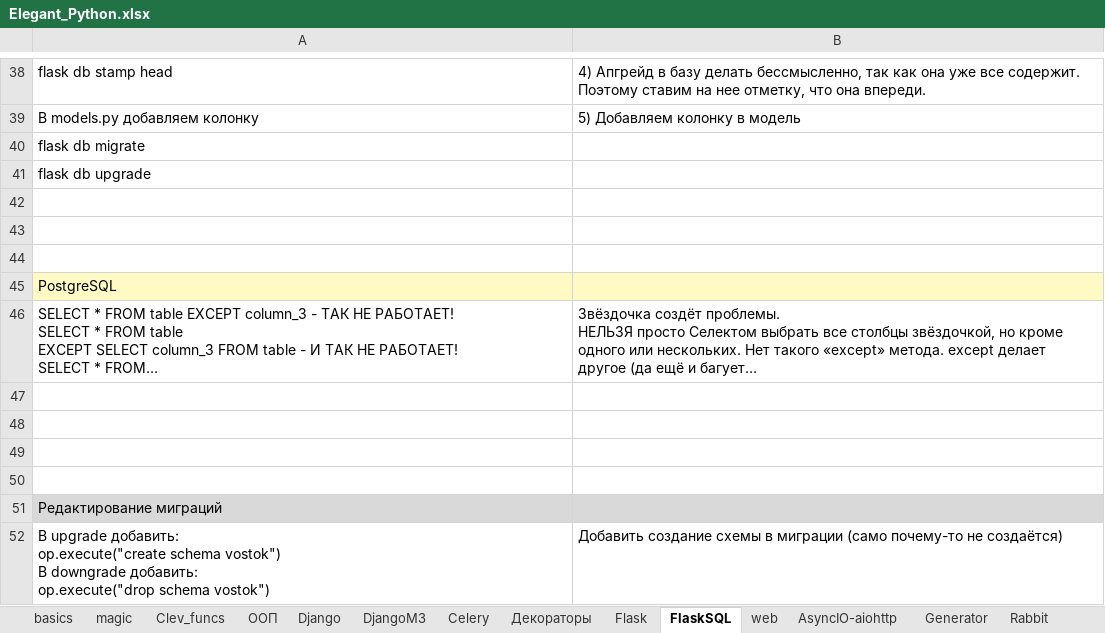
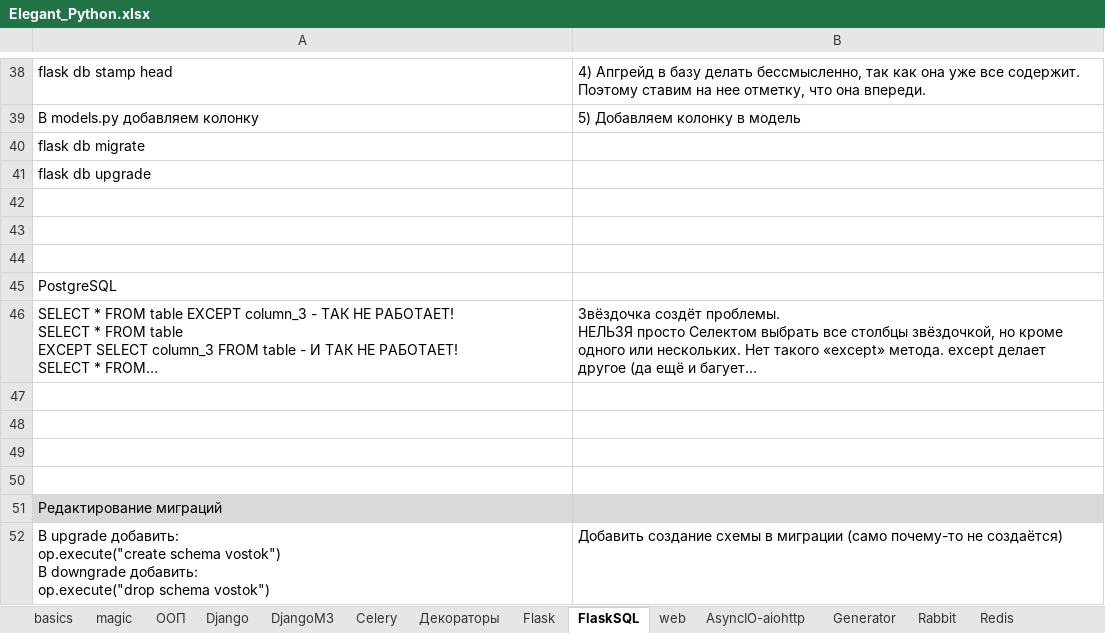
Before and after one commit to Antohnio123/HandshakesFastApi, an Excel workbook: Elegant_Python.xlsx, sheet FlaskSQL, drawn as a sheet; only a part is shown, gaps mark what is left out; long unchanged cells end in …; values as stored, in another font and other column widths than the file's, no borders; the diff names each change by its address in the sheet, - before the commit and + after, or states it on an @@ line.

```diff
--- a/Elegant_Python.xlsx (sheet FlaskSQL)
+++ b/Elegant_Python.xlsx (sheet FlaskSQL)
-A45:B45 fill: #FFF9C4
+A45:B45 fill: none
```
Also changed, not shown: sheet DjangoM3, sheet List, Set, Dict, sheet Django, other sheet tabs, 1 other file.
